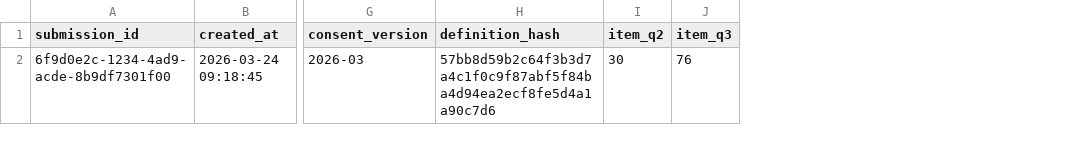
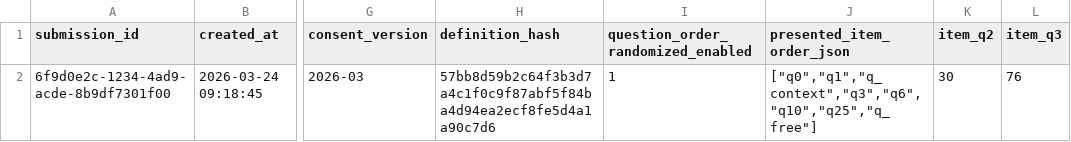
Before and after one commit to MesmerPrism/axp-mvp-survey-guide, a CSV file: docs/mock-data/private_full_export.csv, drawn as a sheet; only a part is shown, gaps mark what is left out; the diff names each change by its address in the sheet, - before the commit and + after, or states it on an @@ line.

```diff
--- a/docs/mock-data/private_full_export.csv
+++ b/docs/mock-data/private_full_export.csv
+column I, rows 1-2: question_order_randomized_enabled | 1
+column J (presented_item_order_json), row 2: ["q0","q1","q_context","q3","q6","q10","q25","q_free"]
```
Also changed, not shown: docs/mock-data/public_export.csv, docs/mock-data/questionnaire_definition.csv, 17 other files.
